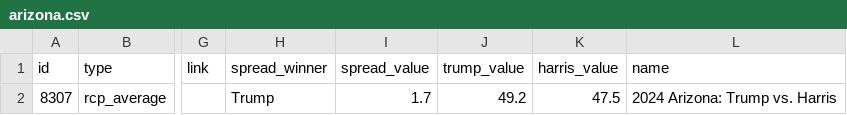
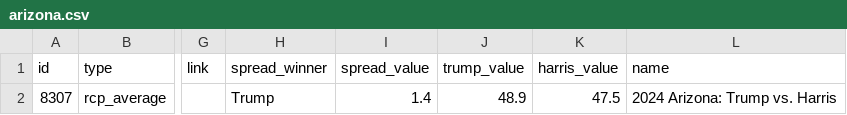
Before and after one commit to stiles/polls, a CSV file: data/polls_avg/arizona.csv, drawn as a sheet; only a part is shown, gaps mark what is left out; the diff names each change by its address in the sheet, - before the commit and + after, or states it on an @@ line.

```diff
--- a/data/polls_avg/arizona.csv
+++ b/data/polls_avg/arizona.csv
-I2 (spread_value): 1.7
+I2 (spread_value): 1.4
-J2 (trump_value): 49.2
+J2 (trump_value): 48.9
```
Also changed, not shown: data/polls/arizona.csv, 9 other files.
